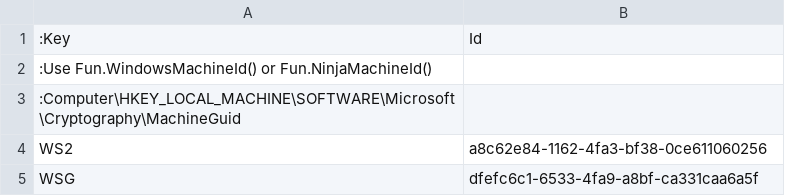
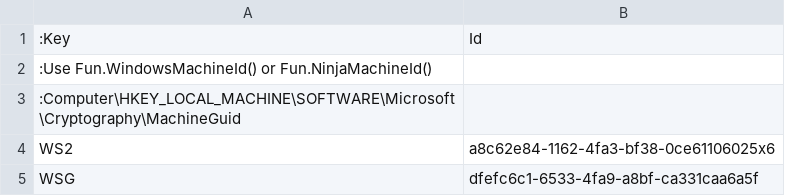
Before and after one commit to zek2520/Trading, a CSV file: Keys.csv, drawn as a sheet.

Commit message:
Update Keys.csv

```diff
--- a/Keys.csv
+++ b/Keys.csv
@@ -3,3 +3,3 @@
 :Computer\HKEY_LOCAL_MACHINE\SOFTWARE\Microsoft\Cryptography\MachineGuid
-WS2,a8c62e84-1162-4fa3-bf38-0ce611060256
+WS2,a8c62e84-1162-4fa3-bf38-0ce61106025x6
 WSG,dfefc6c1-6533-4fa9-a8bf-ca331caa6a5f
```
